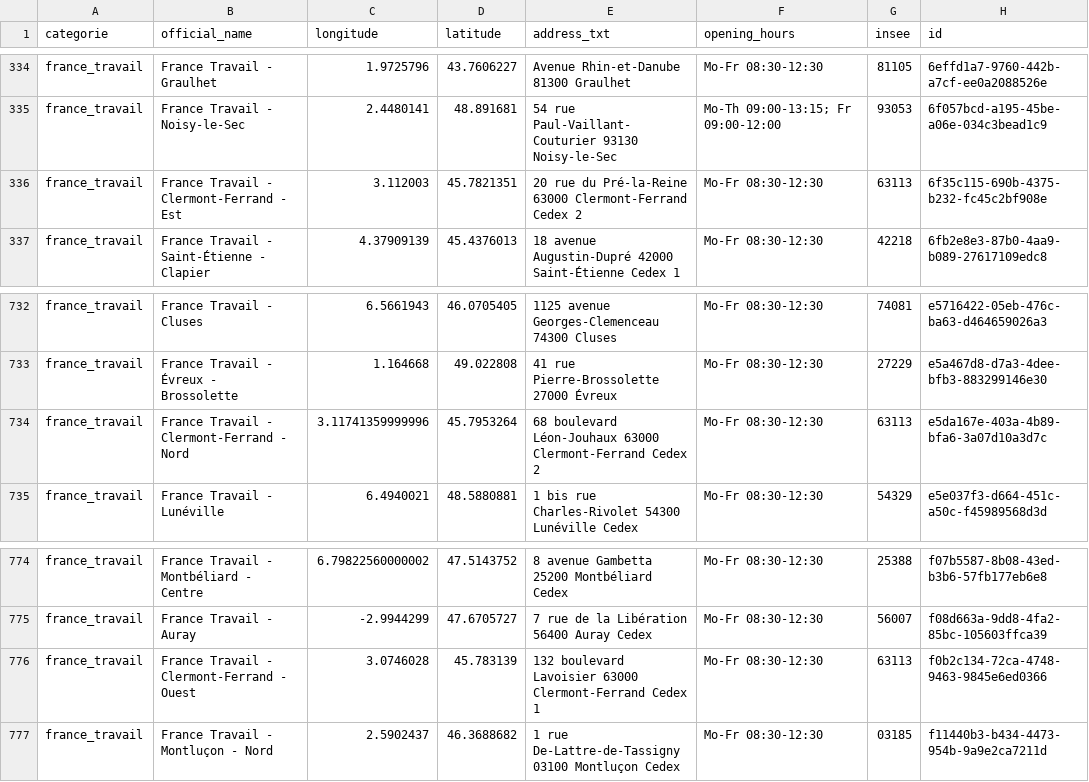
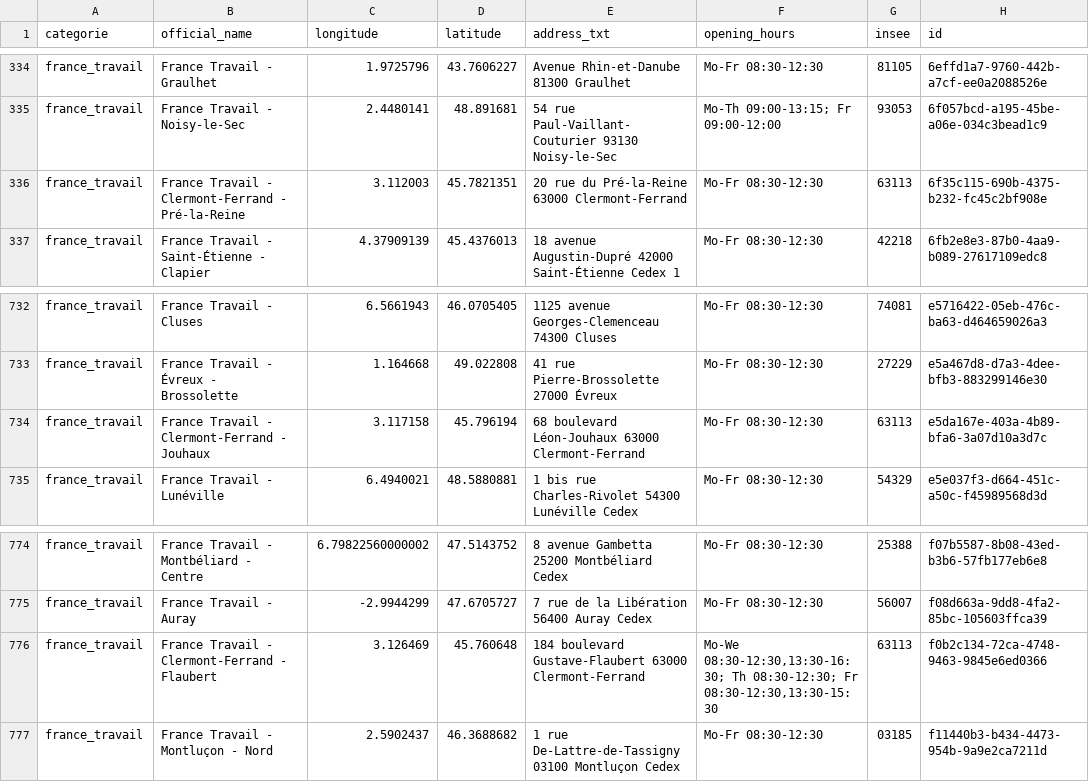
Before and after one commit to nlehuby/sepuqu, a CSV file: france_travail.csv, drawn as a sheet; only a part is shown, gaps mark what is left out.

```diff
--- a/france_travail.csv
+++ b/france_travail.csv
@@ -335,3 +335,3 @@ france_travail,France Travail - Graulhet,1.9725796,43.7606227,Avenue Rhin-et-Dan
 france_travail,France Travail - Noisy-le-Sec,2.4480141,48.891681,54 rue Paul-Vaillant-Couturier 93130 Noisy-le-Sec,Mo-Th 09:00-13:15; Fr 09:00-12:00,93053,6f057bcd-a195-45be-a06e-034c3bead1c9
-france_travail,France Travail - Clermont-Ferrand - Est,3.112003,45.7821351,20 rue du Pré-la-Reine 63000 Clermont-Ferrand Cedex 2,Mo-Fr 08:30-12:30,63113,6f35c115-690b-4375-b232-fc45c2bf908e
+france_travail,France Travail - Clermont-Ferrand - Pré-la-Reine,3.112003,45.7821351,20 rue du Pré-la-Reine 63000 Clermont-Ferrand,Mo-Fr 08:30-12:30,63113,6f35c115-690b-4375-b232-fc45c2bf908e
 france_travail,France Travail - Saint-Étienne - Clapier,4.37909139,45.4376013,18 avenue Augustin-Dupré 42000 Saint-Étienne Cedex 1,Mo-Fr 08:30-12:30,42218,6fb2e8e3-87b0-4aa9-b089-27617109edc8
@@ -733,3 +733,3 @@ france_travail,France Travail - Cluses,6.5661943,46.0705405,1125 avenue Georges-
 france_travail,France Travail - Évreux - Brossolette,1.164668,49.022808,41 rue Pierre-Brossolette 27000 Évreux,Mo-Fr 08:30-12:30,27229,e5a467d8-d7a3-4dee-bfb3-883299146e30
-france_travail,France Travail - Clermont-Ferrand - Nord,3.11741359999996,45.7953264,68 boulevard Léon-Jouhaux 63000 Clermont-Ferrand Cedex 2,Mo-Fr 08:30-12:30,63113,e5da167e-403a-4b89-bfa6-3a07d10a3d7c
+france_travail,France Travail - Clermont-Ferrand - Jouhaux,3.117158,45.796194,68 boulevard Léon-Jouhaux 63000 Clermont-Ferrand,Mo-Fr 08:30-12:30,63113,e5da167e-403a-4b89-bfa6-3a07d10a3d7c
 france_travail,France Travail - Lunéville,6.4940021,48.5880881,1 bis rue Charles-Rivolet 54300 Lunéville Cedex,Mo-Fr 08:30-12:30,54329,e5e037f3-d664-451c-a50c-f45989568d3d
@@ -775,3 +775,3 @@ france_travail,France Travail - Montbéliard - Centre,6.79822560000002,47.514375
 france_travail,France Travail - Auray,-2.9944299,47.6705727,7 rue de la Libération 56400 Auray Cedex,Mo-Fr 08:30-12:30,56007,f08d663a-9dd8-4fa2-85bc-105603ffca39
-france_travail,France Travail - Clermont-Ferrand - Ouest,3.0746028,45.783139,132 boulevard Lavoisier 63000 Clermont-Ferrand Cedex 1,Mo-Fr 08:30-12:30,63113,f0b2c134-72ca-4748-9463-9845e6ed0366
+france_travail,France Travail - Clermont-Ferrand - Flaubert,3.126469,45.760648,184 boulevard Gustave-Flaubert 63000 Clermont-Ferrand,"Mo-We 08:30-12:30,13:30-16:30; Th 08:30-12:30; Fr 08:30-12:30,13:30-15:30",63113,f0b2c134-72ca-4748-9463-9845e6ed0366
 france_travail,France Travail - Montluçon - Nord,2.5902437,46.3688682,1 rue De-Lattre-de-Tassigny 03100 Montluçon Cedex,Mo-Fr 08:30-12:30,03185,f11440b3-b434-4473-954b-9a9e2ca7211d
```
Also changed, not shown: focus_with_osm.csv.
